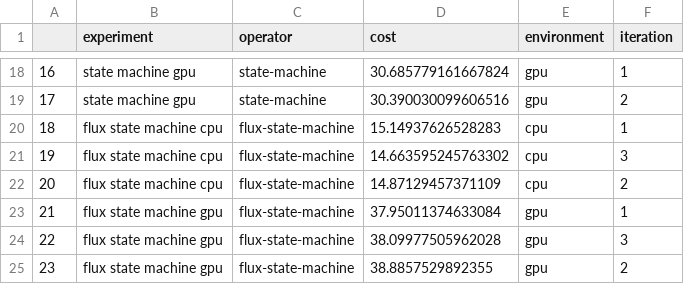
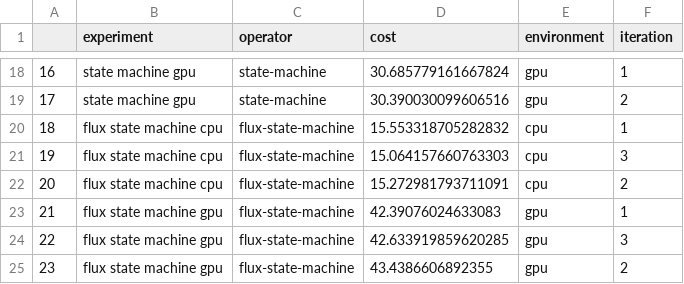
Before and after one commit to converged-computing/mummi-experiments, a CSV file: experiments/aws-march-2025/results/total-costs.csv, drawn as a sheet; only a part is shown, gaps mark what is left out.

```diff
--- a/experiments/aws-march-2025/results/total-costs.csv
+++ b/experiments/aws-march-2025/results/total-costs.csv
@@ -19,7 +19,7 @@
 17,state machine gpu,state-machine,30.390030099606516,gpu,2
-18,flux state machine cpu,flux-state-machine,15.14937626528283,cpu,1
-19,flux state machine cpu,flux-state-machine,14.663595245763302,cpu,3
-20,flux state machine cpu,flux-state-machine,14.87129457371109,cpu,2
-21,flux state machine gpu,flux-state-machine,37.95011374633084,gpu,1
-22,flux state machine gpu,flux-state-machine,38.09977505962028,gpu,3
-23,flux state machine gpu,flux-state-machine,38.8857529892355,gpu,2
+18,flux state machine cpu,flux-state-machine,15.553318705282832,cpu,1
+19,flux state machine cpu,flux-state-machine,15.064157660763303,cpu,3
+20,flux state machine cpu,flux-state-machine,15.272981793711091,cpu,2
+21,flux state machine gpu,flux-state-machine,42.39076024633083,gpu,1
+22,flux state machine gpu,flux-state-machine,42.633919859620285,gpu,3
+23,flux state machine gpu,flux-state-machine,43.4386606892355,gpu,2
```
Also changed, not shown: experiments/aws-march-2025/cpu-node-selector/results/createsim-total-times.csv, experiments/aws-march-2025/state-machine-flux/results/processed/container-pull-times.csv, 56 other files.
